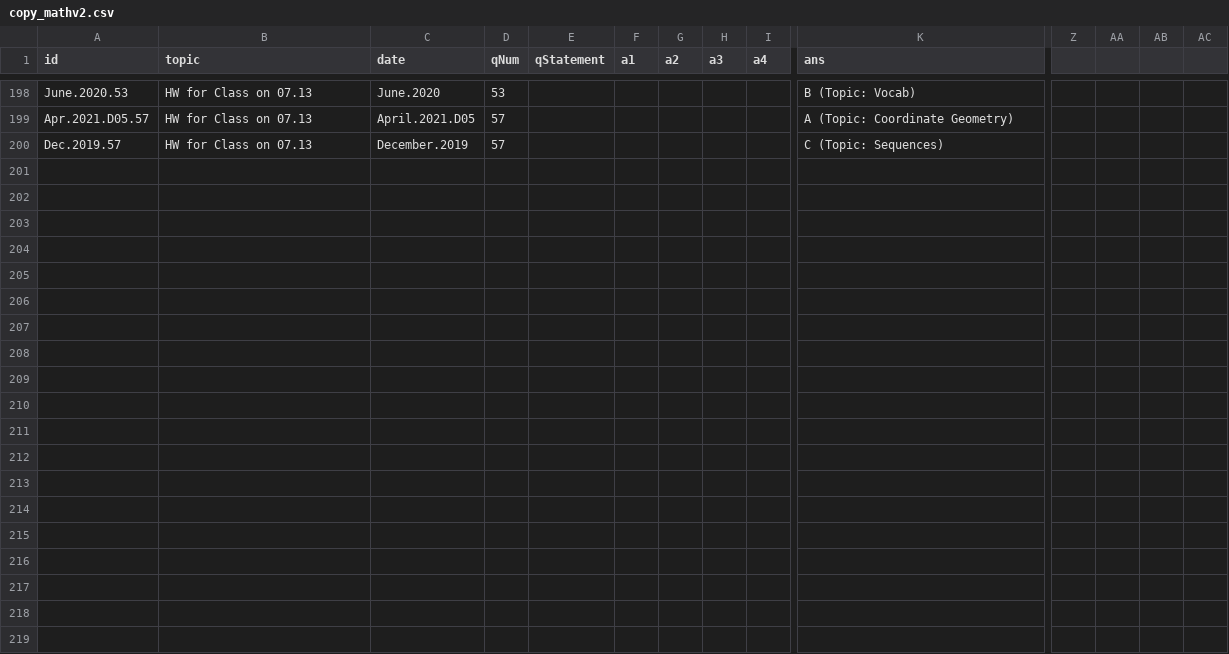
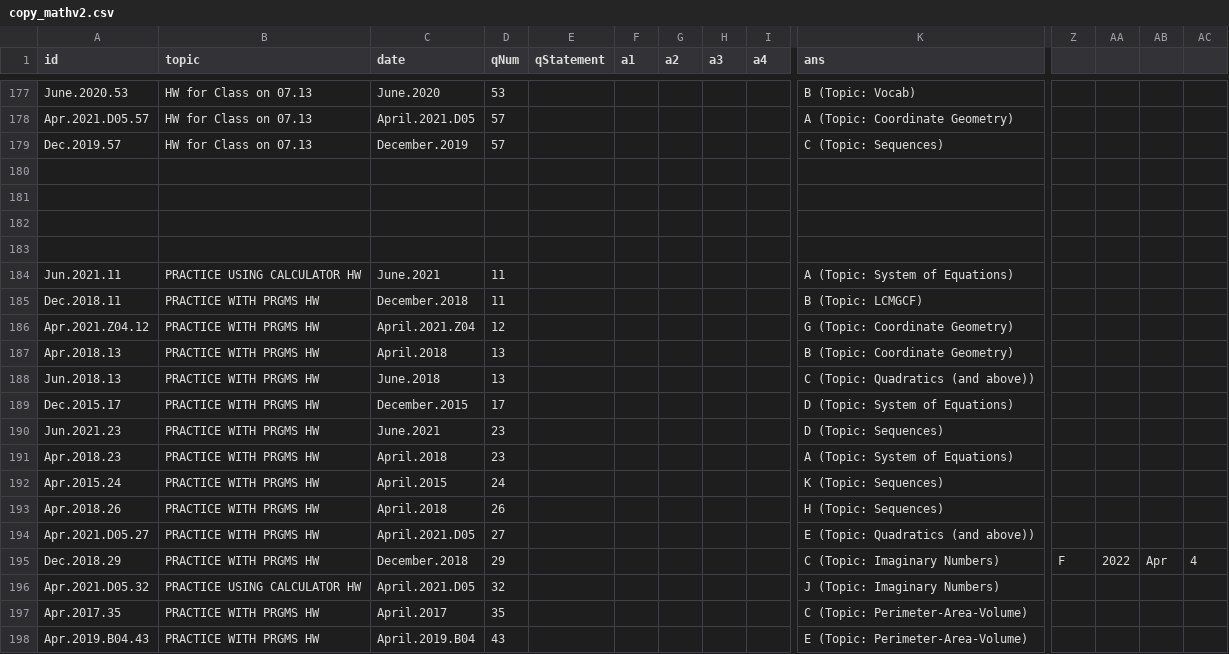
Before and after one commit to bryant-vu/ACT, a CSV file: data/copy_mathv2.csv, drawn as a sheet; only a part is shown, gaps mark what is left out; rows hold the shown columns only; the diff covers the shown part only; the diff names each change by its address in the sheet, - before the commit and + after, or states it on an @@ line.

Commit message:
upload hw

```diff
--- a/data/copy_mathv2.csv
+++ b/data/copy_mathv2.csv
+row 180: (empty)
+row 181: (empty)
+row 182: (empty)
+row 183: (empty)
+row 184: Jun.2021.11 | PRACTICE USING CALCULATOR HW | June.2021 | 11 |  |  |  |  |  | A (Topic: System of Equations)
+row 185: Dec.2018.11 | PRACTICE WITH PRGMS HW | December.2018 | 11 |  |  |  |  |  | B (Topic: LCMGCF)
+row 186: Apr.2021.Z04.12 | PRACTICE WITH PRGMS HW | April.2021.Z04 | 12 |  |  |  |  |  | G (Topic: Coordinate Geometry)
+row 187: Apr.2018.13 | PRACTICE WITH PRGMS HW | April.2018 | 13 |  |  |  |  |  | B (Topic: Coordinate Geometry)
+row 188: Jun.2018.13 | PRACTICE WITH PRGMS HW | June.2018 | 13 |  |  |  |  |  | C (Topic: Quadratics (and above))
+row 189: Dec.2015.17 | PRACTICE WITH PRGMS HW | December.2015 | 17 |  |  |  |  |  | D (Topic: System of Equations)
+row 190: Jun.2021.23 | PRACTICE WITH PRGMS HW | June.2021 | 23 |  |  |  |  |  | D (Topic: Sequences)
+row 191: Apr.2018.23 | PRACTICE WITH PRGMS HW | April.2018 | 23 |  |  |  |  |  | A (Topic: System of Equations)
+row 192: Apr.2015.24 | PRACTICE WITH PRGMS HW | April.2015 | 24 |  |  |  |  |  | K (Topic: Sequences)
+row 193: Apr.2018.26 | PRACTICE WITH PRGMS HW | April.2018 | 26 |  |  |  |  |  | H (Topic: Sequences)
+row 194: Apr.2021.D05.27 | PRACTICE WITH PRGMS HW | April.2021.D05 | 27 |  |  |  |  |  | E (Topic: Quadratics (and above))
+row 195: Dec.2018.29 | PRACTICE WITH PRGMS HW | December.2018 | 29 |  |  |  |  |  | C (Topic: Imaginary Numbers) | F | 2022 | Apr | 4
+row 196: Apr.2021.D05.32 | PRACTICE USING CALCULATOR HW | April.2021.D05 | 32 |  |  |  |  |  | J (Topic: Imaginary Numbers)
+row 197: Apr.2017.35 | PRACTICE WITH PRGMS HW | April.2017 | 35 |  |  |  |  |  | C (Topic: Perimeter-Area-Volume)
+row 198: Apr.2019.B04.43 | PRACTICE WITH PRGMS HW | April.2019.B04 | 43 |  |  |  |  |  | E (Topic: Perimeter-Area-Volume)
```
Also changed, not shown: 11 added rows, 21 removed rows and 12 edited cells elsewhere in this file.
